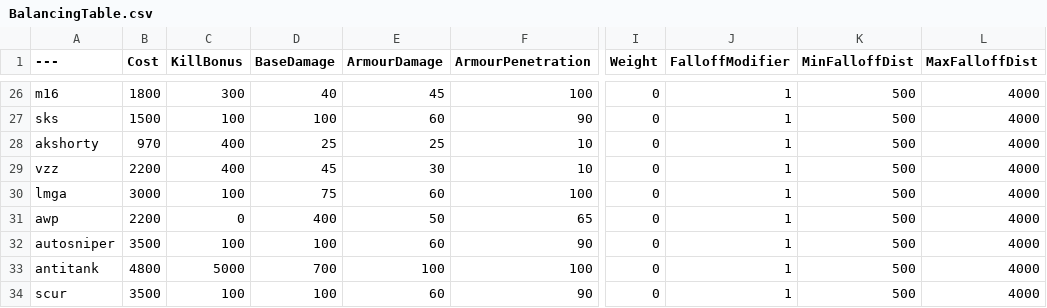
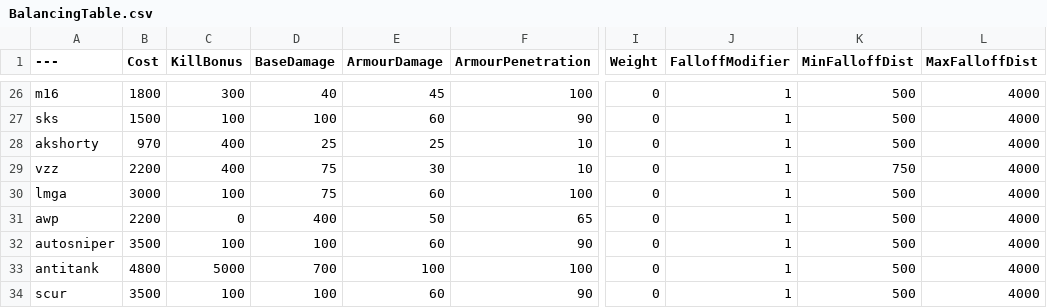
Before and after one commit to nabikababi/BalancingTable, a CSV file: BalancingTable.csv, drawn as a sheet; only a part is shown, gaps mark what is left out; the diff names each change by its address in the sheet, - before the commit and + after, or states it on an @@ line.

Commit message:
Update BalancingTable.csv

```diff
--- a/BalancingTable.csv
+++ b/BalancingTable.csv
-D29 (BaseDamage): 45
+D29 (BaseDamage): 75
-K29 (MinFalloffDist): 500
+K29 (MinFalloffDist): 750
```
